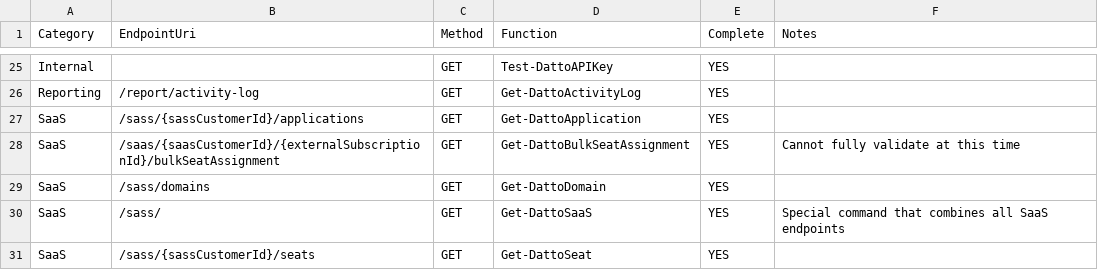
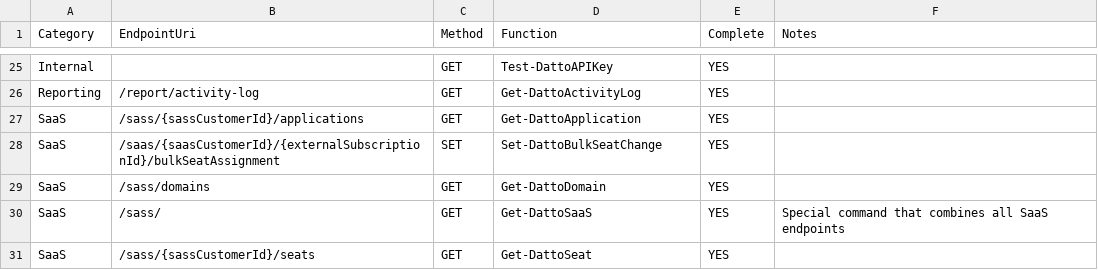
Before and after one commit to Celerium/Datto-PowerShellWrapper, a CSV file: docs/Endpoints.csv, drawn as a sheet; only a part is shown, gaps mark what is left out.

Commit message:
Part 2 of Update name Set-DattoBulkSeat Function
Change function name a bit further from `Set-DattoBulkSeatAssignment` to `Set-DattoBulkSeatChange` to better align with the API endpoint being called `https://api.datto.com/v1/saas/{saasCustomerId}/{externalSubscriptionId}/bulkSeatChange`

This should get just about everywhere the function is mentioned and updates the docs to match the correct method for the function.

```diff
--- a/docs/Endpoints.csv
+++ b/docs/Endpoints.csv
@@ -27,3 +27,3 @@ Reporting,/report/activity-log,GET,Get-DattoActivityLog,YES,
 SaaS,/sass/{sassCustomerId}/applications,GET,Get-DattoApplication,YES,
-SaaS,/saas/{saasCustomerId}/{externalSubscriptionId}/bulkSeatAssignment,GET,Get-DattoBulkSeatAssignment,YES,Cannot fully validate at this time
+SaaS,/saas/{saasCustomerId}/{externalSubscriptionId}/bulkSeatAssignment,SET,Set-DattoBulkSeatChange,YES,
 SaaS,/sass/domains,GET,Get-DattoDomain,YES,
```
Also changed, not shown: 7 other files.
